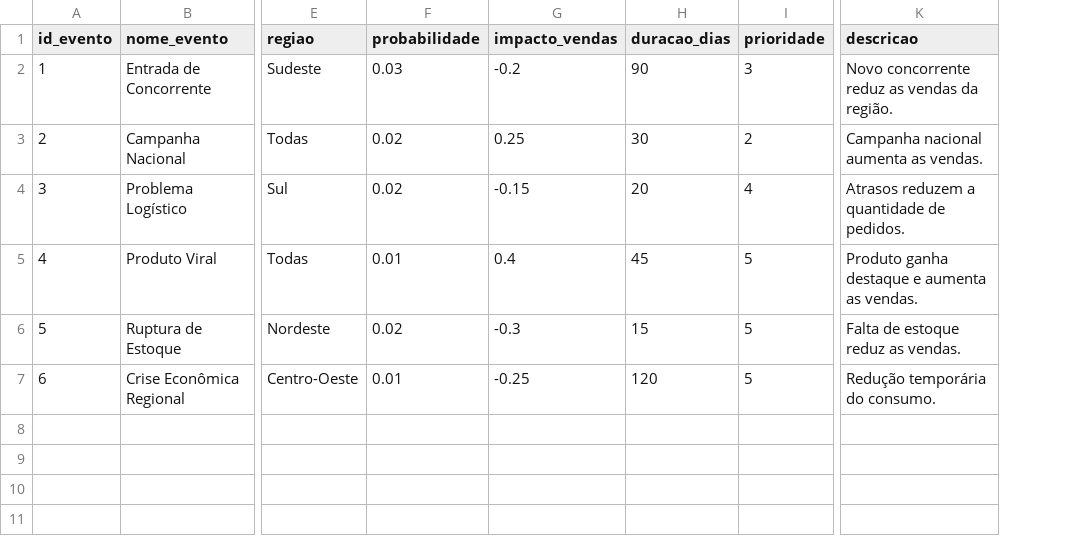
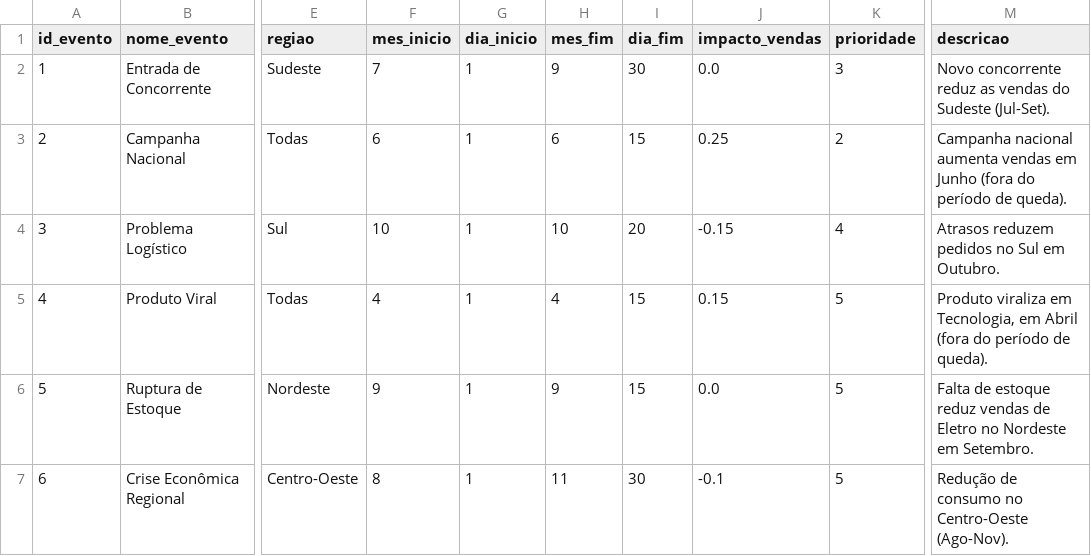
Before and after one commit to matheusmendesgestaopessoal/amplo-varejo-simulador, a CSV file: dados/brutos_csv/eventos.csv, drawn as a sheet; only a part is shown, gaps mark what is left out; removed rows and columns are numbered as before the commit, all else as after; the diff names each change by its address in the sheet, - before the commit and + after, or states it on an @@ line.

```diff
--- a/dados/brutos_csv/eventos.csv
+++ b/dados/brutos_csv/eventos.csv
-column F (probabilidade), rows 2-7: 0.03 | 0.02 | 0.02 | 0.01 | 0.02 | 0.01
+column F (mes_inicio), rows 2-7: 7 | 6 | 10 | 4 | 9 | 8
+column G (dia_inicio), rows 2-7: all 1
+column H (mes_fim), rows 2-7: 9 | 6 | 10 | 4 | 9 | 11
+column I (dia_fim), rows 2-7: 30 | 15 | 20 | 15 | 15 | 30
-column H (duracao_dias), rows 2-7: 90 | 30 | 20 | 45 | 15 | 120
-J2 (impacto_vendas): -0.2
+J2 (impacto_vendas): 0.0
-M2 (descricao): …as vendas da região.
+M2 (descricao): …as vendas do Sudeste (Jul-Set).
-M3 (descricao): …nacional aumenta as vendas.
+M3 (descricao): …nacional aumenta vendas em Junho (fora do período de queda).
-M4 (descricao): Atrasos reduzem a quantidade de pedidos.
+M4 (descricao): Atrasos reduzem pedidos no Sul em Outubro.
-J5 (impacto_vendas): 0.4
+J5 (impacto_vendas): 0.15
-M5 (descricao): Produto ganha destaque e aumenta as vendas.
+M5 (descricao): Produto viraliza em Tecnologia, em Abril (fora do período de queda).
-J6 (impacto_vendas): -0.3
+J6 (impacto_vendas): 0.0
-M6 (descricao): …estoque reduz as vendas.
+M6 (descricao): …estoque reduz vendas de Eletro no Nordeste em Setembro.
-J7 (impacto_vendas): -0.25
+J7 (impacto_vendas): -0.1
-M7 (descricao): Redução temporária do consumo.
+M7 (descricao): Redução de consumo no Centro-Oeste (Ago-Nov).
```
Also changed, not shown: dados/brutos_csv/campanhas.csv, dados/brutos_csv/estoque.csv, 26 other files.
